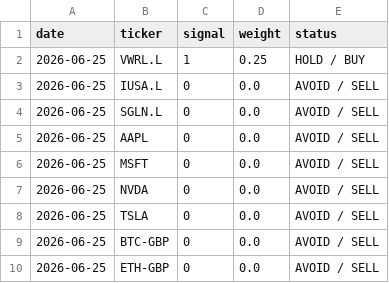
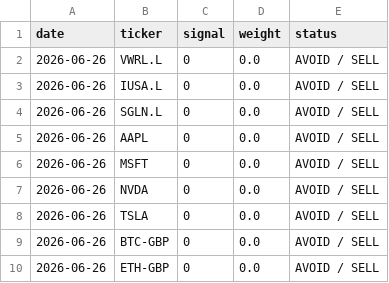
Before and after one commit to garnerquant/garner-quant, a CSV file: signal_report_v2.csv, drawn as a sheet.

```diff
--- a/signal_report_v2.csv
+++ b/signal_report_v2.csv
@@ -1,10 +1,10 @@
 date,ticker,signal,weight,status
-2026-06-25,VWRL.L,1,0.25,HOLD / BUY
-2026-06-25,IUSA.L,0,0.0,AVOID / SELL
-2026-06-25,SGLN.L,0,0.0,AVOID / SELL
-2026-06-25,AAPL,0,0.0,AVOID / SELL
-2026-06-25,MSFT,0,0.0,AVOID / SELL
-2026-06-25,NVDA,0,0.0,AVOID / SELL
-2026-06-25,TSLA,0,0.0,AVOID / SELL
-2026-06-25,BTC-GBP,0,0.0,AVOID / SELL
-2026-06-25,ETH-GBP,0,0.0,AVOID / SELL
+2026-06-26,VWRL.L,0,0.0,AVOID / SELL
+2026-06-26,IUSA.L,0,0.0,AVOID / SELL
+2026-06-26,SGLN.L,0,0.0,AVOID / SELL
+2026-06-26,AAPL,0,0.0,AVOID / SELL
+2026-06-26,MSFT,0,0.0,AVOID / SELL
+2026-06-26,NVDA,0,0.0,AVOID / SELL
+2026-06-26,TSLA,0,0.0,AVOID / SELL
+2026-06-26,BTC-GBP,0,0.0,AVOID / SELL
+2026-06-26,ETH-GBP,0,0.0,AVOID / SELL
```
Also changed, not shown: paper_30_day_tracker.csv, portfolio_v2.csv, 5 other files.
